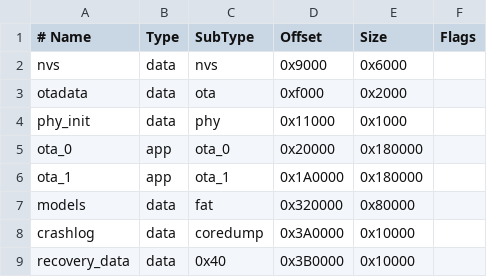
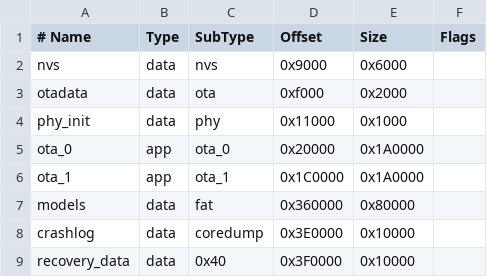
Before and after one commit to Twotoz/RivetTX, a CSV file: partitions.csv, drawn as a sheet.

```diff
--- a/partitions.csv
+++ b/partitions.csv
@@ -4,6 +4,6 @@ otadata,     data, ota,      0xf000,  0x2000,
 phy_init,    data, phy,      0x11000, 0x1000,
-ota_0,       app,  ota_0,    0x20000, 0x180000,
-ota_1,       app,  ota_1,    0x1A0000,0x180000,
-models,      data, fat,      0x320000,0x80000,
-crashlog,    data, coredump, 0x3A0000,0x10000,
-recovery_data,data, 0x40,     0x3B0000,0x10000,
+ota_0,       app,  ota_0,    0x20000, 0x1A0000,
+ota_1,       app,  ota_1,    0x1C0000,0x1A0000,
+models,      data, fat,      0x360000,0x80000,
+crashlog,    data, coredump, 0x3E0000,0x10000,
+recovery_data,data, 0x40,     0x3F0000,0x10000,
```
Also changed, not shown: 2 other files.
